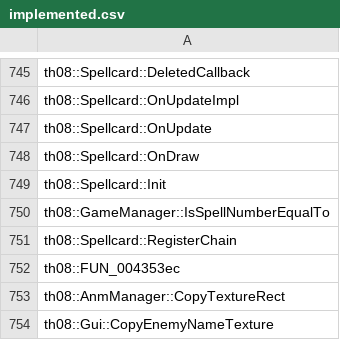
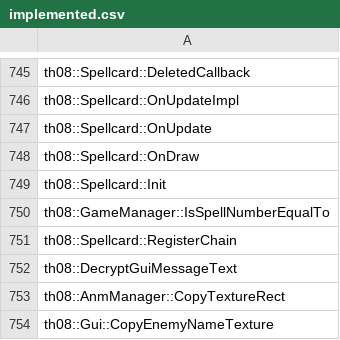
Before and after one commit to N0zoM1z0/th08, a CSV file: config/implemented.csv, drawn as a sheet; only a part is shown, gaps mark what is left out.

Commit message:
semantic: type GUI message protocol

```diff
--- a/config/implemented.csv
+++ b/config/implemented.csv
@@ -751,3 +751,3 @@ th08::GameManager::IsSpellNumberEqualTo
 th08::Spellcard::RegisterChain
-th08::FUN_004353ec
+th08::DecryptGuiMessageText
 th08::AnmManager::CopyTextureRect
```
Also changed, not shown: config/mapping.csv, config/matches.csv, 6 other files.
